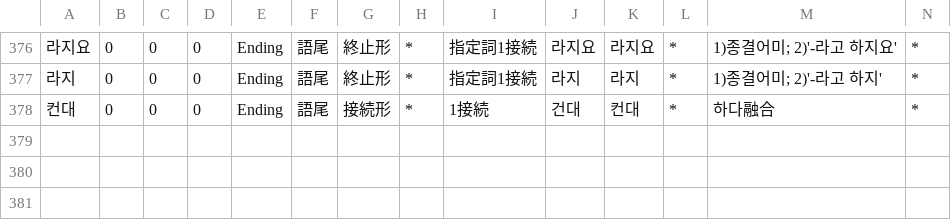
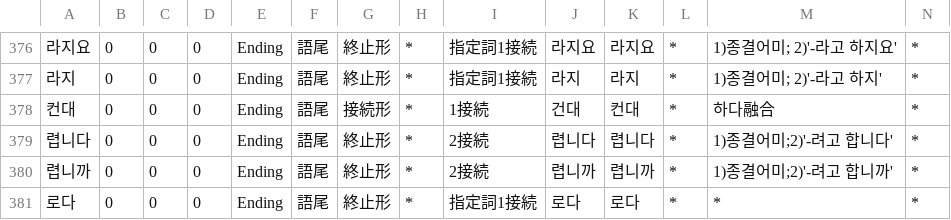
Before and after one commit to okikirmui/handic, a CSV file: seed/Ending.csv, drawn as a sheet; only a part is shown, gaps mark what is left out; rows hold the shown columns only; the diff names each change by its address in the sheet, - before the commit and + after, or states it on an @@ line.

```diff
--- a/seed/Ending.csv
+++ b/seed/Ending.csv
+row 379: 렵니다 | 0 | 0 | 0 | Ending | 語尾 | 終止形 | * | 2接続 | 렵니다 | 렵니다 | * | 1)종결어미;2)'-려고 합니다' | *
+row 380: 렵니까 | 0 | 0 | 0 | Ending | 語尾 | 終止形 | * | 2接続 | 렵니까 | 렵니까 | * | 1)종결어미;2)'-려고 합니까' | *
+row 381: 로다 | 0 | 0 | 0 | Ending | 語尾 | 終止形 | * | 指定詞1接続 | 로다 | 로다 | * | * | *
```
Also changed, not shown: 1 other file.
